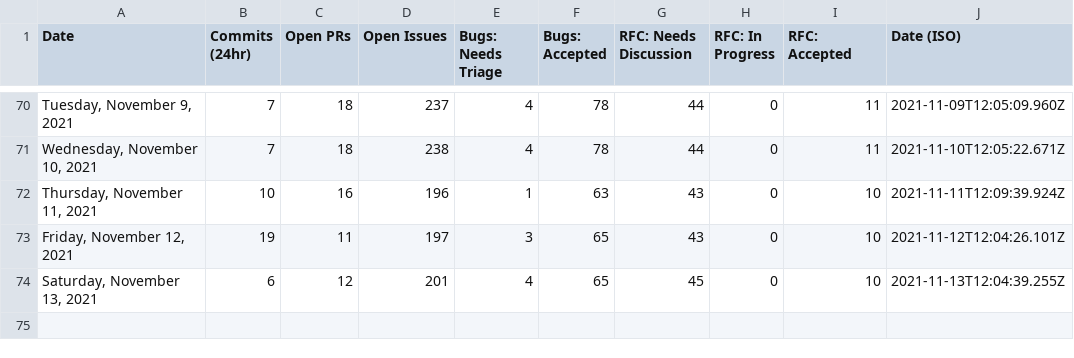
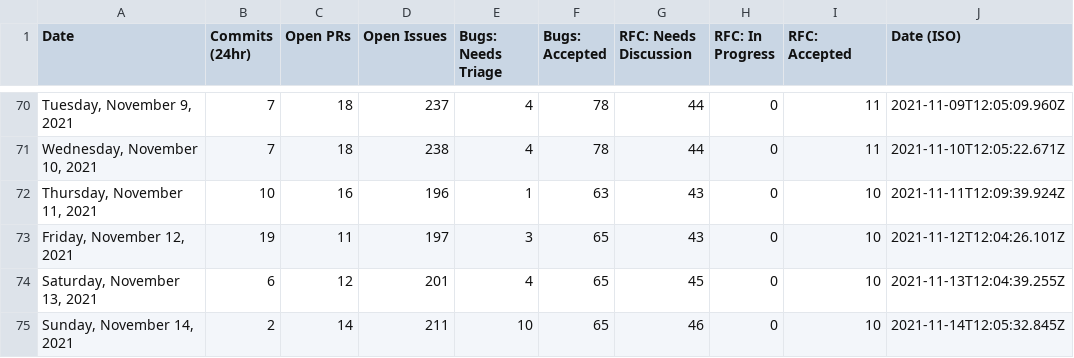
Before and after one commit to TheRakeshPurohit/astro, a CSV file: scripts/stats/stats.csv, drawn as a sheet; only a part is shown, gaps mark what is left out.

```diff
--- a/scripts/stats/stats.csv
+++ b/scripts/stats/stats.csv
@@ -74 +74,2 @@ Date,Commits (24hr),Open PRs,Open Issues,Bugs: Needs Triage,Bugs: Accepted,RFC:
 "Saturday, November 13, 2021",6,12,201,4,65,45,0,10,"2021-11-13T12:04:39.255Z"
+"Sunday, November 14, 2021",2,14,211,10,65,46,0,10,"2021-11-14T12:05:32.845Z"
```
